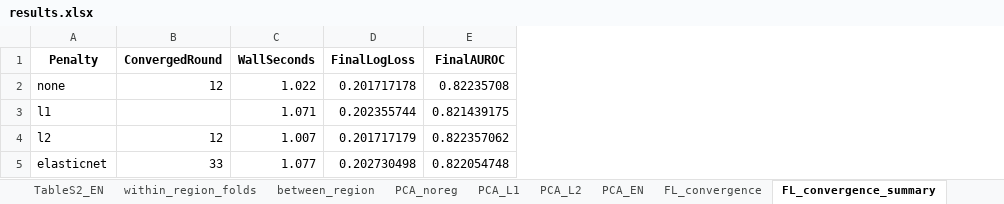
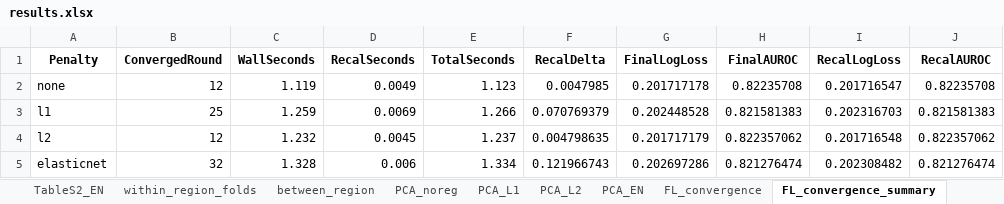
Before and after one commit to kkmmmmm/Federated-learning, an Excel workbook: outputs/results.xlsx, sheet FL_convergence_summary, drawn as a sheet; values as stored, in another font and other column widths than the file's, no borders; addresses are those after the commit; the diff names each change by its address in the sheet, - before the commit and + after, or states it on an @@ line.

```diff
--- a/outputs/results.xlsx (sheet FL_convergence_summary)
+++ b/outputs/results.xlsx (sheet FL_convergence_summary)
+column D (RecalSeconds), rows 2-5: 0.0049 | 0.0069 | 0.0045 | 0.006
+column E (TotalSeconds), rows 2-5: 1.123 | 1.266 | 1.237 | 1.334
+column F (RecalDelta), rows 2-5: 0.0047985 | 0.070769379 | 0.004798635 | 0.121966743
+column I (RecalLogLoss), rows 2-5: 0.201716547 | 0.202316703 | 0.201716548 | 0.202308482
+column J (RecalAUROC), rows 2-5: 0.82235708 | 0.821581383 | 0.822357062 | 0.821276474
-C2 (WallSeconds): 1.022
+C2 (WallSeconds): 1.119
-B3 (ConvergedRound): (empty)
+B3 (ConvergedRound): 25
-C3 (WallSeconds): 1.071
+C3 (WallSeconds): 1.259
-G3 (FinalLogLoss): 0.202355744
+G3 (FinalLogLoss): 0.202448528
-H3 (FinalAUROC): 0.821439175
+H3 (FinalAUROC): 0.821581383
-C4 (WallSeconds): 1.007
+C4 (WallSeconds): 1.232
-B5 (ConvergedRound): 33
+B5 (ConvergedRound): 32
-C5 (WallSeconds): 1.077
+C5 (WallSeconds): 1.328
-G5 (FinalLogLoss): 0.202730498
+G5 (FinalLogLoss): 0.202697286
-H5 (FinalAUROC): 0.822054748
+H5 (FinalAUROC): 0.821276474
```
Also changed, not shown: sheet between_region, sheet within_region_folds, sheet coefficients, sheet FL_convergence, sheet PCA_EN, sheet PCA_L1, 4 more sheets, outputs/AUROC.xlsx, outputs/PCA.xlsx, 40 other files.
